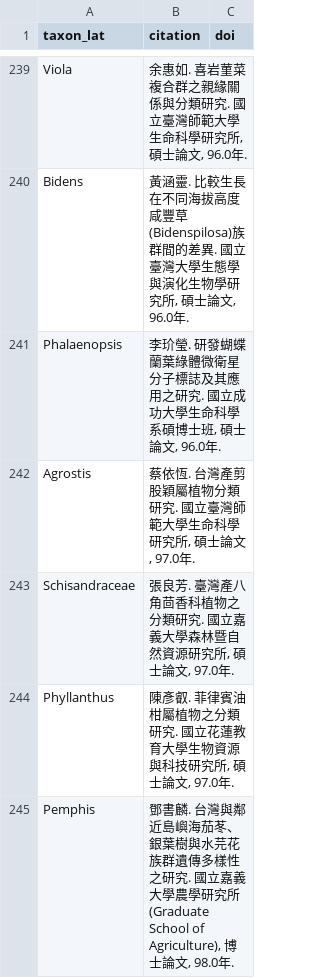
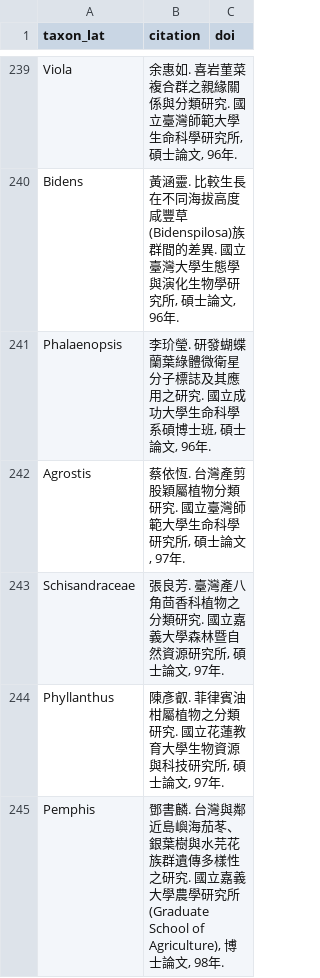
Before and after one commit to Bahamutzerox/taiwan-seed-plants, a CSV file: data/references.csv, drawn as a sheet; only a part is shown, gaps mark what is left out; the diff covers the shown part only; the diff names each change by its address in the sheet, - before the commit and + after, or states it on an @@ line.

```diff
--- a/data/references.csv
+++ b/data/references.csv
-B239 (citation): …士論文, 96.0年.
+B239 (citation): …士論文, 96年.
-B240 (citation): …士論文, 96.0年.
+B240 (citation): …士論文, 96年.
-B241 (citation): …士論文, 96.0年.
+B241 (citation): …士論文, 96年.
-B242 (citation): …士論文, 97.0年.
+B242 (citation): …士論文, 97年.
-B243 (citation): …士論文, 97.0年.
+B243 (citation): …士論文, 97年.
-B244 (citation): …士論文, 97.0年.
+B244 (citation): …士論文, 97年.
-B245 (citation): …士論文, 98.0年.
+B245 (citation): …士論文, 98年.
```
Also changed, not shown: 57 edited cells elsewhere in this file, 1 other file.
